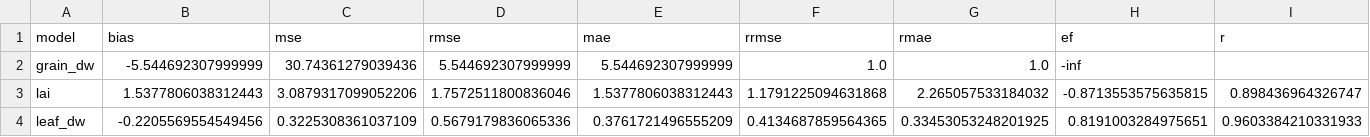
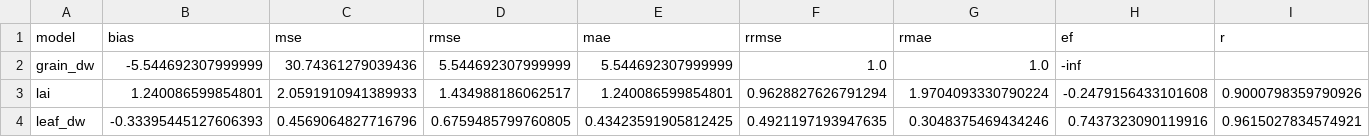
Before and after one commit to acassio11/py-jules, a CSV file: jules_run/namelists/output/MZ0003.perf.csv, drawn as a sheet; only a part is shown; the diff covers the shown part only; the diff names each change by its address in the sheet, - before the commit and + after, or states it on an @@ line.

```diff
--- a/jules_run/namelists/output/MZ0003.perf.csv
+++ b/jules_run/namelists/output/MZ0003.perf.csv
-B3 (bias): 1.5377806038312443
+B3 (bias): 1.240086599854801
-C3 (mse): 3.0879317099052206
+C3 (mse): 2.0591910941389933
-D3 (rmse): 1.7572511800836046
+D3 (rmse): 1.434988186062517
-E3 (mae): 1.5377806038312443
+E3 (mae): 1.240086599854801
-F3 (rrmse): 1.1791225094631868
+F3 (rrmse): 0.9628827626791294
-G3 (rmae): 2.265057533184032
+G3 (rmae): 1.9704093330790224
-H3 (ef): -0.8713553575635815
+H3 (ef): -0.2479156433101608
-I3 (r): 0.898436964326747
+I3 (r): 0.9000798359790926
-B4 (bias): -0.2205569554549456
+B4 (bias): -0.33395445127606393
-C4 (mse): 0.3225308361037109
+C4 (mse): 0.4569064827716796
-D4 (rmse): 0.5679179836065336
+D4 (rmse): 0.6759485799760805
-E4 (mae): 0.3761721496555209
+E4 (mae): 0.43423591905812425
-F4 (rrmse): 0.4134687859564365
+F4 (rrmse): 0.4921197193947635
-G4 (rmae): 0.33453053248201925
+G4 (rmae): 0.3048375469434246
-H4 (ef): 0.8191003284975651
+H4 (ef): 0.7437323090119916
-I4 (r): 0.9603384210331933
+I4 (r): 0.9615027834574921
```
Also changed, not shown: 84 edited cells elsewhere in this file, jules_run/namelists/output/MZ0003.day.time_pft_y_x.csv, jules_run/namelists/output/MZ0003.day.time_tile_y_x.csv, 16 other files.
